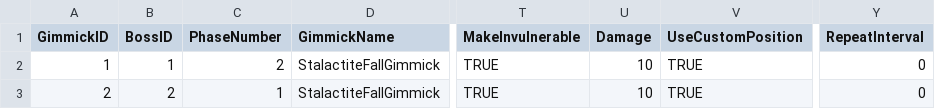
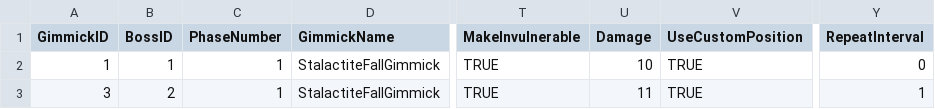
Before and after one commit to Minsu1232/HadesProject2, a CSV file: Assets/StreamingAssets/BossGimmicks.csv, drawn as a sheet; only a part is shown, gaps mark what is left out; the diff names each change by its address in the sheet, - before the commit and + after, or states it on an @@ line.

```diff
--- a/Assets/StreamingAssets/BossGimmicks.csv
+++ b/Assets/StreamingAssets/BossGimmicks.csv
-C2 (PhaseNumber): 2
+C2 (PhaseNumber): 1
-A3 (GimmickID): 2
+A3 (GimmickID): 3
-U3 (Damage): 10
+U3 (Damage): 11
-Y3 (RepeatInterval): 0
+Y3 (RepeatInterval): 1
```
Also changed, not shown: 6 other files.
